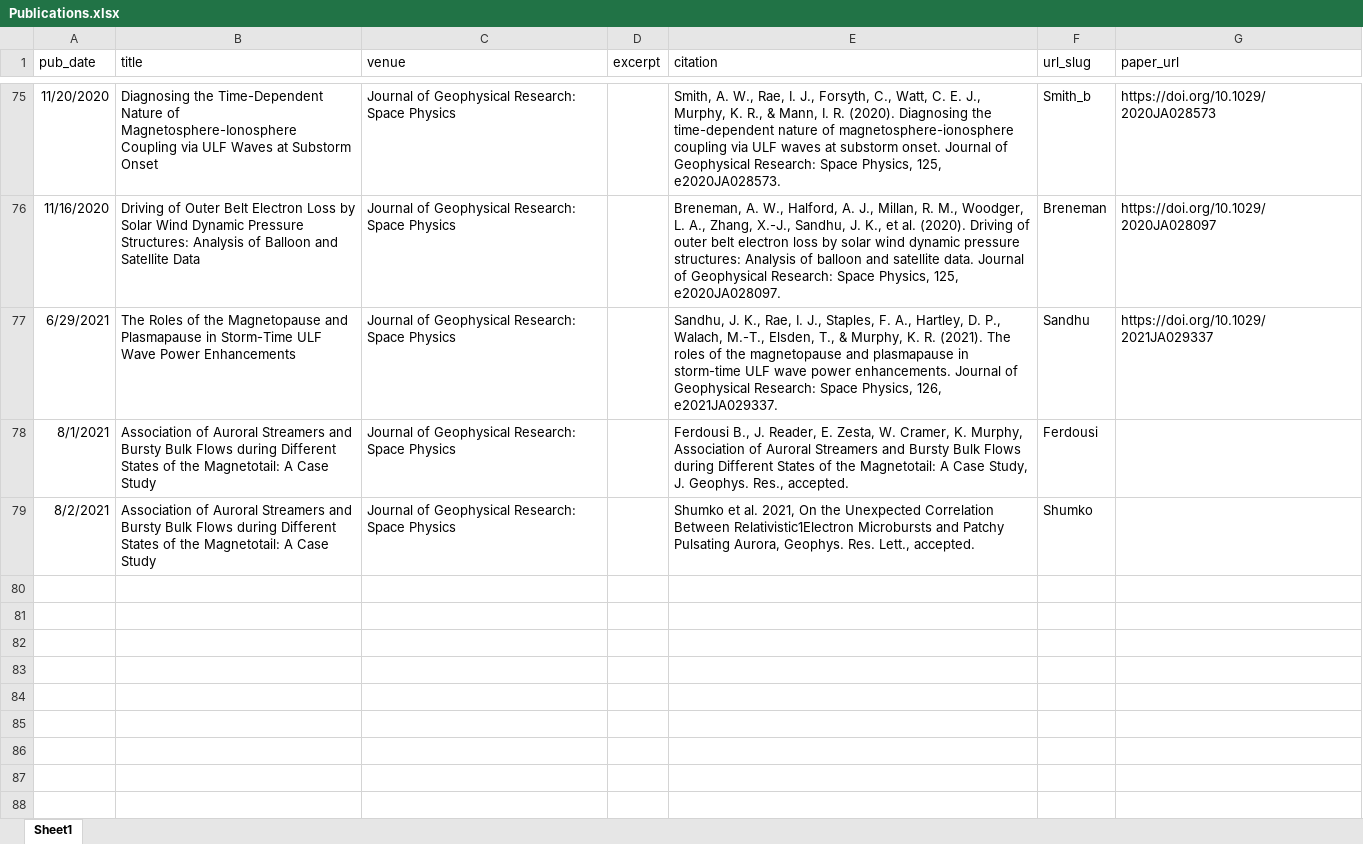
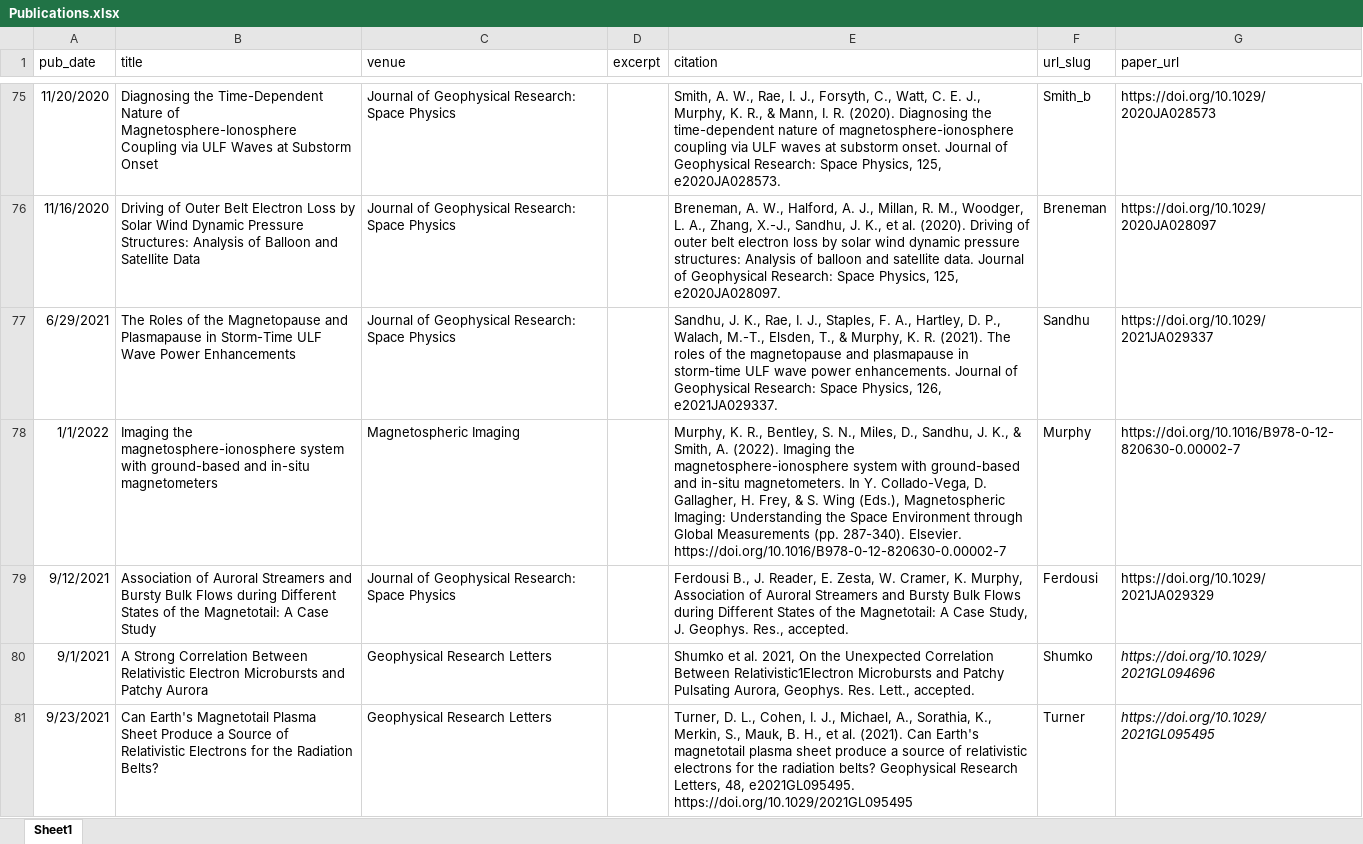
Before and after one commit to kylermurphy/kylermurphy.github.io, an Excel workbook: files/Publications.xlsx, sheet Sheet1, drawn as a sheet; only a part is shown, gaps mark what is left out; values as stored, in another font and other column widths than the file's, no borders; addresses are those after the commit; the diff covers the shown part only; the diff names each change by its address in the sheet, - before the commit and + after, or states it on an @@ line.

Commit message:
Pubs updates
Publication updates and update to scholar plot

```diff
--- a/files/Publications.xlsx (sheet Sheet1)
+++ b/files/Publications.xlsx (sheet Sheet1)
+row 78: 1/1/2022 | Imaging the magnetosphere-ionosphere system with ground-based and in-situ magnetometers | Magnetospheric Imaging |  | Murphy, K. R., Bentley, S. N., Miles, D., Sandhu, J. K., & Smith, A. (2022). Imaging the magnetosphere-ionosphere system with ground-based and in-situ magnetometers. In Y. Collado-Vega, D. Gallagher, H. Frey, & S. Wing (Eds.), Magnetospheric Imaging: Understanding the Space Environment through Global Measurements (pp. 287-340). Elsevier. https://doi.org/10.1016/B978-0-12-820630-0.00002-7 | Murphy | https://doi.org/10.1016/B978-0-12-820630-0.00002-7
-A79 (pub_date): 8/1/2021
+A79 (pub_date): 9/12/2021
-G79 (paper_url): (empty)
+G79 (paper_url): https://doi.org/10.1029/2021JA029329
-A80 (pub_date): 8/2/2021
+A80 (pub_date): 9/1/2021
-B80 (title): Association of Auroral Streamers and Bursty Bulk Flows during Different States of the Magnetotail: A Case Study
+B80 (title): A Strong Correlation Between Relativistic Electron Microbursts and Patchy Aurora
-C80 (venue): Journal of Geophysical Research: Space Physics
+C80 (venue): Geophysical Research Letters
-G80 (paper_url): (empty)
+G80 (paper_url): https://doi.org/10.1029/2021GL094696
+row 81: 9/23/2021 | Can Earth's Magnetotail Plasma Sheet Produce a Source of Relativistic Electrons for the Radiation Belts? | Geophysical Research Letters |  | Turner, D. L., Cohen, I. J., Michael, A., Sorathia, K., Merkin, S., Mauk, B. H., et al. (2021). Can Earth's magnetotail plasma sheet produce a source of relativistic electrons for the radiation belts? Geophysical Research Letters, 48, e2021GL095495. https://doi.org/10.1029/2021GL095495 | Turner | https://doi.org/10.1029/2021GL095495
```
Also changed, not shown: 11 added rows elsewhere in this sheet, 1 other file.
